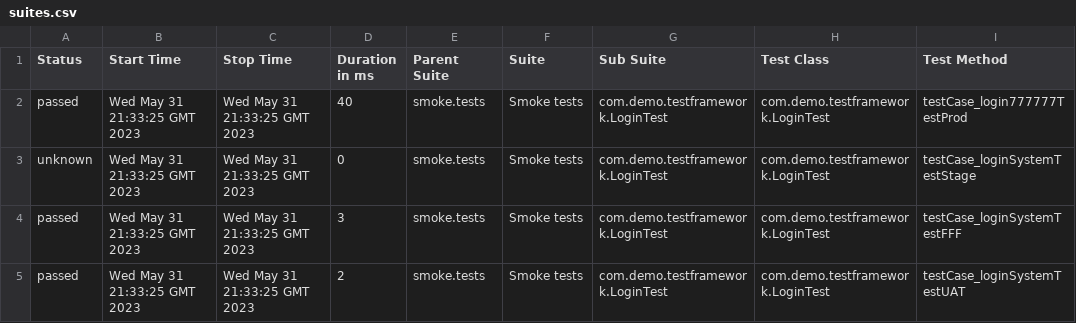
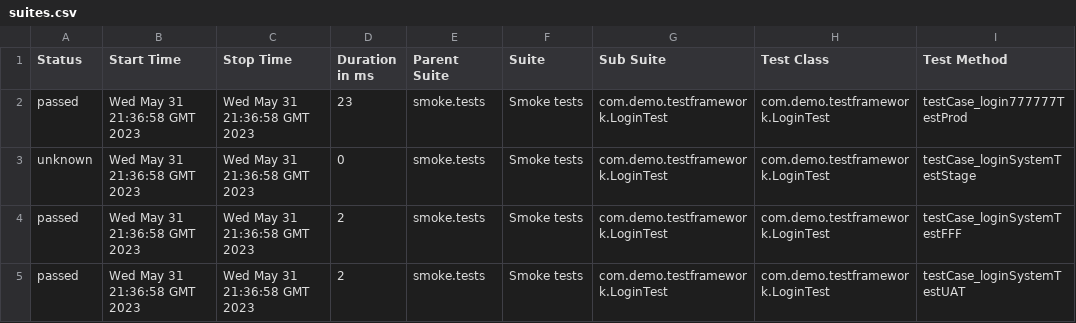
Before and after one commit to Evgeniyli/allure_report, a CSV file: 21/data/suites.csv, drawn as a sheet; only a part is shown; the diff names each change by its address in the sheet, - before the commit and + after, or states it on an @@ line.

```diff
--- a/21/data/suites.csv
+++ b/21/data/suites.csv
-B2:B5 (Start Time): Wed May 31 21:33:25 GMT 2023
+B2:B5 (Start Time): Wed May 31 21:36:58 GMT 2023
-C2:C5 (Stop Time): Wed May 31 21:33:25 GMT 2023
+C2:C5 (Stop Time): Wed May 31 21:36:58 GMT 2023
-D2 (Duration in ms): 40
+D2 (Duration in ms): 23
-D4 (Duration in ms): 3
+D4 (Duration in ms): 2
```
Also changed, not shown: 32 other files.
